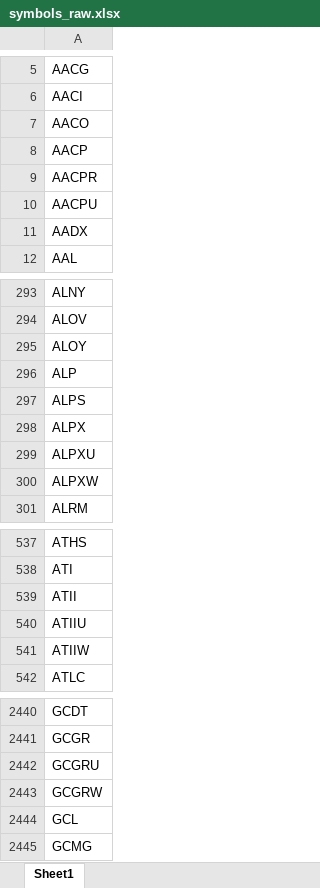
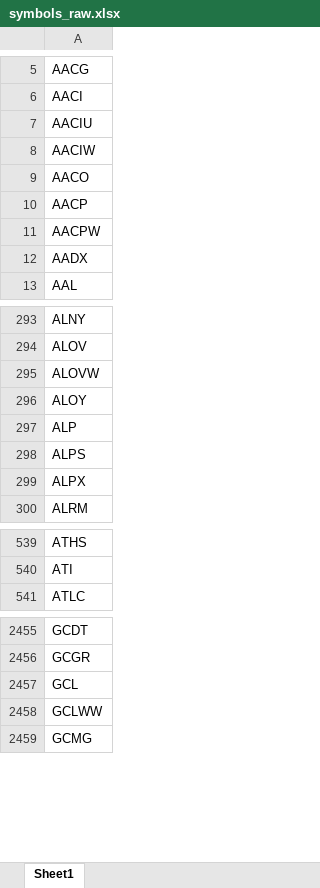
Before and after one commit to Kira11-ja/macd-scanner, an Excel workbook: results/symbols_raw.xlsx, sheet Sheet1, drawn as a sheet; only a part is shown, gaps mark what is left out; values as stored, in another font and other column widths than the file's, no borders; removed rows and columns are numbered as before the commit, all else as after; the diff covers the shown part only; the diff names each change by its address in the sheet, - before the commit and + after, or states it on an @@ line.

```diff
--- a/results/symbols_raw.xlsx (sheet Sheet1)
+++ b/results/symbols_raw.xlsx (sheet Sheet1)
+row 7: AACIU
+row 8: AACIW
-A11: AACPR
+A11: AACPW
-row 10: AACPU
+row 295: ALOVW
-row 299: ALPXU
-row 300: ALPXW
-row 539: ATII
-row 540: ATIIU
-row 541: ATIIW
-row 2442: GCGRU
-row 2443: GCGRW
+row 2458: GCLWW
```
Also changed, not shown: 119 added rows, 72 removed rows and 13 edited cells elsewhere in this sheet, results/macd_latest.xlsx, 1 other file.
